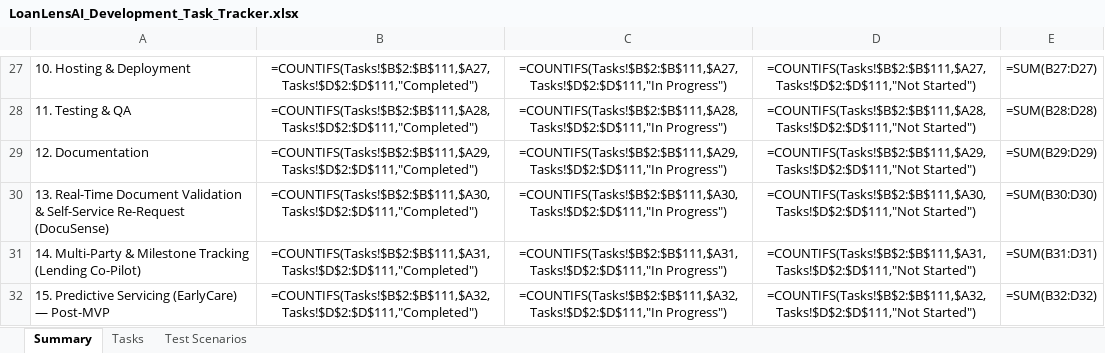
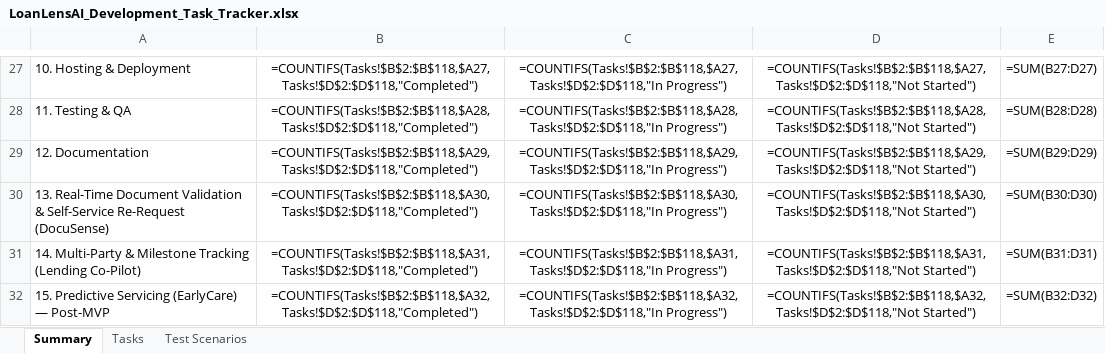
Before and after one commit to khavyas/LoanLensAI, an Excel workbook: docs/LoanLensAI_Development_Task_Tracker.xlsx, sheet Summary, drawn as a sheet; only a part is shown, gaps mark what is left out; values as stored, in another font and other column widths than the file's, no borders; formulas without a stored value are shown as written; the diff covers the shown part only; the diff names each change by its address in the sheet, - before the commit and + after, or states it on an @@ line.

```diff
--- a/docs/LoanLensAI_Development_Task_Tracker.xlsx (sheet Summary)
+++ b/docs/LoanLensAI_Development_Task_Tracker.xlsx (sheet Summary)
-B27: =COUNTIFS(Tasks!$B$2:$B$111,$A27,Tasks!$D$2:$D$111,"Completed")
+B27: =COUNTIFS(Tasks!$B$2:$B$118,$A27,Tasks!$D$2:$D$118,"Completed")
-C27: =COUNTIFS(Tasks!$B$2:$B$111,$A27,Tasks!$D$2:$D$111,"In Progress")
+C27: =COUNTIFS(Tasks!$B$2:$B$118,$A27,Tasks!$D$2:$D$118,"In Progress")
-D27: =COUNTIFS(Tasks!$B$2:$B$111,$A27,Tasks!$D$2:$D$111,"Not Started")
+D27: =COUNTIFS(Tasks!$B$2:$B$118,$A27,Tasks!$D$2:$D$118,"Not Started")
-B28: =COUNTIFS(Tasks!$B$2:$B$111,$A28,Tasks!$D$2:$D$111,"Completed")
+B28: =COUNTIFS(Tasks!$B$2:$B$118,$A28,Tasks!$D$2:$D$118,"Completed")
-C28: =COUNTIFS(Tasks!$B$2:$B$111,$A28,Tasks!$D$2:$D$111,"In Progress")
+C28: =COUNTIFS(Tasks!$B$2:$B$118,$A28,Tasks!$D$2:$D$118,"In Progress")
-D28: =COUNTIFS(Tasks!$B$2:$B$111,$A28,Tasks!$D$2:$D$111,"Not Started")
+D28: =COUNTIFS(Tasks!$B$2:$B$118,$A28,Tasks!$D$2:$D$118,"Not Started")
-B29: =COUNTIFS(Tasks!$B$2:$B$111,$A29,Tasks!$D$2:$D$111,"Completed")
+B29: =COUNTIFS(Tasks!$B$2:$B$118,$A29,Tasks!$D$2:$D$118,"Completed")
-C29: =COUNTIFS(Tasks!$B$2:$B$111,$A29,Tasks!$D$2:$D$111,"In Progress")
+C29: =COUNTIFS(Tasks!$B$2:$B$118,$A29,Tasks!$D$2:$D$118,"In Progress")
-D29: =COUNTIFS(Tasks!$B$2:$B$111,$A29,Tasks!$D$2:$D$111,"Not Started")
+D29: =COUNTIFS(Tasks!$B$2:$B$118,$A29,Tasks!$D$2:$D$118,"Not Started")
-B30: =COUNTIFS(Tasks!$B$2:$B$111,$A30,Tasks!$D$2:$D$111,"Completed")
+B30: =COUNTIFS(Tasks!$B$2:$B$118,$A30,Tasks!$D$2:$D$118,"Completed")
-C30: =COUNTIFS(Tasks!$B$2:$B$111,$A30,Tasks!$D$2:$D$111,"In Progress")
+C30: =COUNTIFS(Tasks!$B$2:$B$118,$A30,Tasks!$D$2:$D$118,"In Progress")
-D30: =COUNTIFS(Tasks!$B$2:$B$111,$A30,Tasks!$D$2:$D$111,"Not Started")
+D30: =COUNTIFS(Tasks!$B$2:$B$118,$A30,Tasks!$D$2:$D$118,"Not Started")
-B31: =COUNTIFS(Tasks!$B$2:$B$111,$A31,Tasks!$D$2:$D$111,"Completed")
+B31: =COUNTIFS(Tasks!$B$2:$B$118,$A31,Tasks!$D$2:$D$118,"Completed")
-C31: =COUNTIFS(Tasks!$B$2:$B$111,$A31,Tasks!$D$2:$D$111,"In Progress")
+C31: =COUNTIFS(Tasks!$B$2:$B$118,$A31,Tasks!$D$2:$D$118,"In Progress")
-D31: =COUNTIFS(Tasks!$B$2:$B$111,$A31,Tasks!$D$2:$D$111,"Not Started")
+D31: =COUNTIFS(Tasks!$B$2:$B$118,$A31,Tasks!$D$2:$D$118,"Not Started")
-B32: =COUNTIFS(Tasks!$B$2:$B$111,$A32,Tasks!$D$2:$D$111,"Completed")
+B32: =COUNTIFS(Tasks!$B$2:$B$118,$A32,Tasks!$D$2:$D$118,"Completed")
-C32: =COUNTIFS(Tasks!$B$2:$B$111,$A32,Tasks!$D$2:$D$111,"In Progress")
+C32: =COUNTIFS(Tasks!$B$2:$B$118,$A32,Tasks!$D$2:$D$118,"In Progress")
-D32: =COUNTIFS(Tasks!$B$2:$B$111,$A32,Tasks!$D$2:$D$111,"Not Started")
+D32: =COUNTIFS(Tasks!$B$2:$B$118,$A32,Tasks!$D$2:$D$118,"Not Started")
```
Also changed, not shown: 30 edited cells elsewhere in this sheet, sheet Tasks, sheet Test Scenarios, 9 other files.
